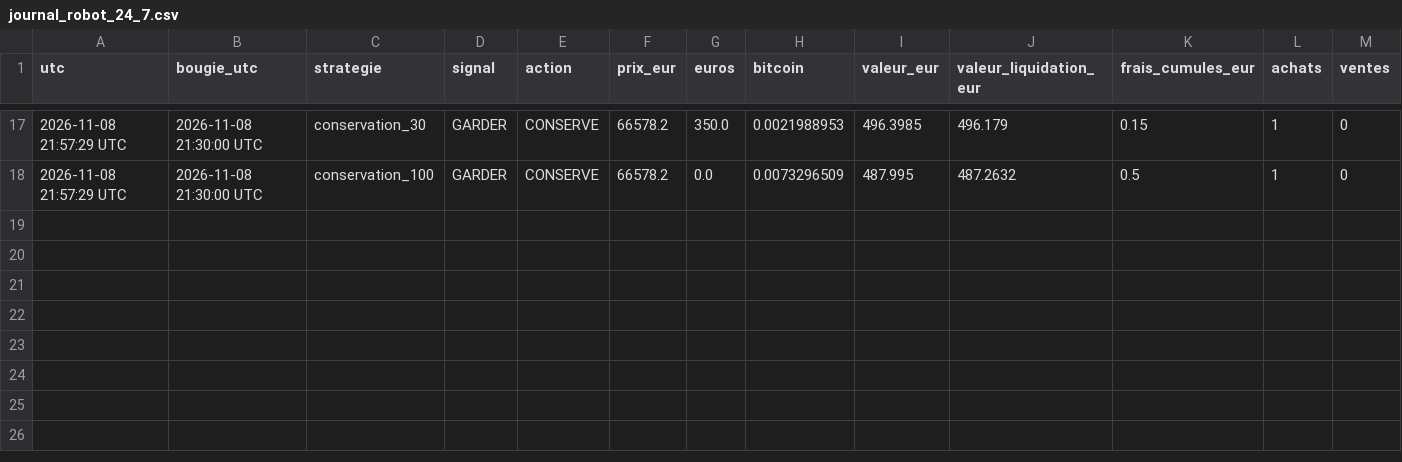
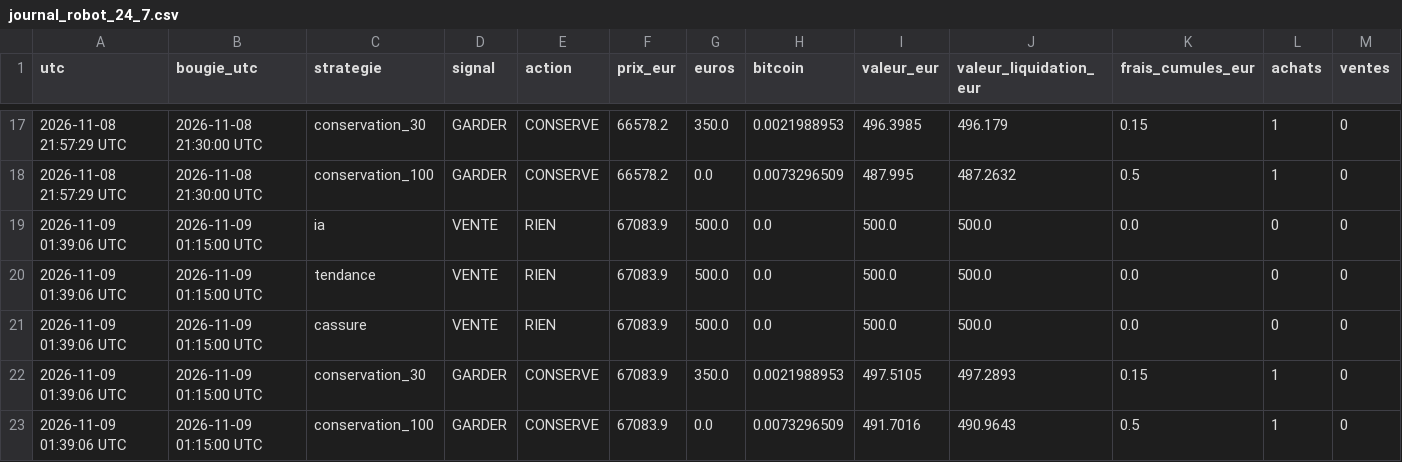
Before and after one commit to lgiuntacharrier-gif/trainglot-ia-24h, a CSV file: journal_robot_24_7.csv, drawn as a sheet; only a part is shown, gaps mark what is left out; rows hold the shown columns only; the diff names each change by its address in the sheet, - before the commit and + after, or states it on an @@ line.

```diff
--- a/journal_robot_24_7.csv
+++ b/journal_robot_24_7.csv
+row 19: 2026-11-09 01:39:06 UTC | 2026-11-09 01:15:00 UTC | ia | VENTE | RIEN | 67083.9 | 500.0 | 0.0 | 500.0 | 500.0 | 0.0 | 0 | 0
+row 20: 2026-11-09 01:39:06 UTC | 2026-11-09 01:15:00 UTC | tendance | VENTE | RIEN | 67083.9 | 500.0 | 0.0 | 500.0 | 500.0 | 0.0 | 0 | 0
+row 21: 2026-11-09 01:39:06 UTC | 2026-11-09 01:15:00 UTC | cassure | VENTE | RIEN | 67083.9 | 500.0 | 0.0 | 500.0 | 500.0 | 0.0 | 0 | 0
+row 22: 2026-11-09 01:39:06 UTC | 2026-11-09 01:15:00 UTC | conservation_30 | GARDER | CONSERVE | 67083.9 | 350.0 | 0.0021988953 | 497.5105 | 497.2893 | 0.15 | 1 | 0
+row 23: 2026-11-09 01:39:06 UTC | 2026-11-09 01:15:00 UTC | conservation_100 | GARDER | CONSERVE | 67083.9 | 0.0 | 0.0073296509 | 491.7016 | 490.9643 | 0.5 | 1 | 0
```
Also changed, not shown: historique_bougies_15min.csv, 2 other files.
